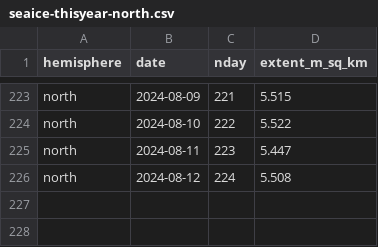
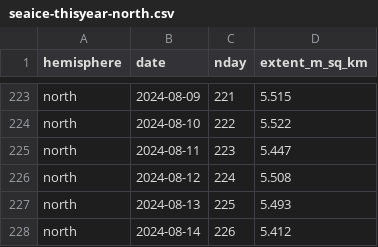
Before and after one commit to 360-info/tracker-seaice, a CSV file: data/seaice-thisyear-north.csv, drawn as a sheet; only a part is shown, gaps mark what is left out.

```diff
--- a/data/seaice-thisyear-north.csv
+++ b/data/seaice-thisyear-north.csv
@@ -226 +226,3 @@ north,2024-08-11,223,5.447
 north,2024-08-12,224,5.508
+north,2024-08-13,225,5.493
+north,2024-08-14,226,5.412
```
Also changed, not shown: data/seaice-daily-north.csv, data/seaice-daily-south.csv, 1 other file.
